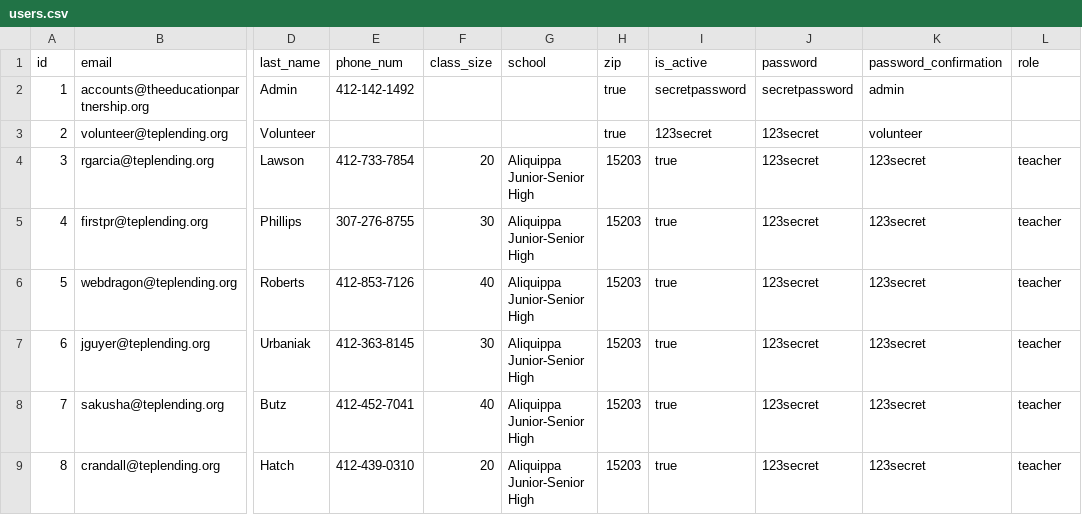
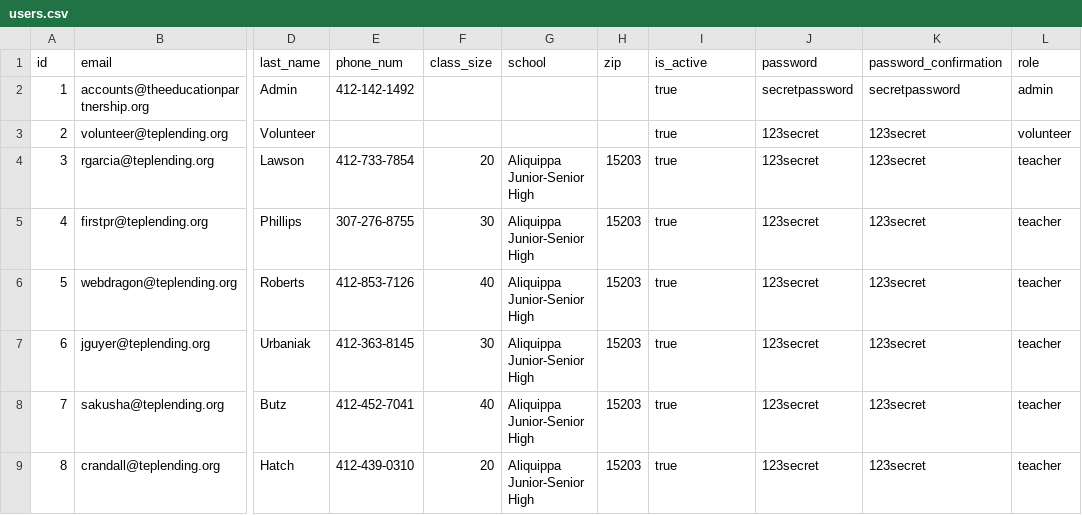
Before and after one commit to WaltDonn/TEP_Lending_Library, a CSV file: app/csvs/users.csv, drawn as a sheet; only a part is shown, gaps mark what is left out; the diff names each change by its address in the sheet, - before the commit and + after, or states it on an @@ line.

Commit message:
forgot admin and volunteer

```diff
--- a/app/csvs/users.csv
+++ b/app/csvs/users.csv
-H2:H3 (zip): true
+H2:H3 (zip): (empty)
-I2 (is_active): secretpassword
+I2 (is_active): true
-K2 (password_confirmation): admin
+K2 (password_confirmation): secretpassword
-L2 (role): (empty)
+L2 (role): admin
-I3 (is_active): 123secret
+I3 (is_active): true
-K3 (password_confirmation): volunteer
+K3 (password_confirmation): 123secret
-L3 (role): (empty)
+L3 (role): volunteer
```
Also changed, not shown: 1 other file.
